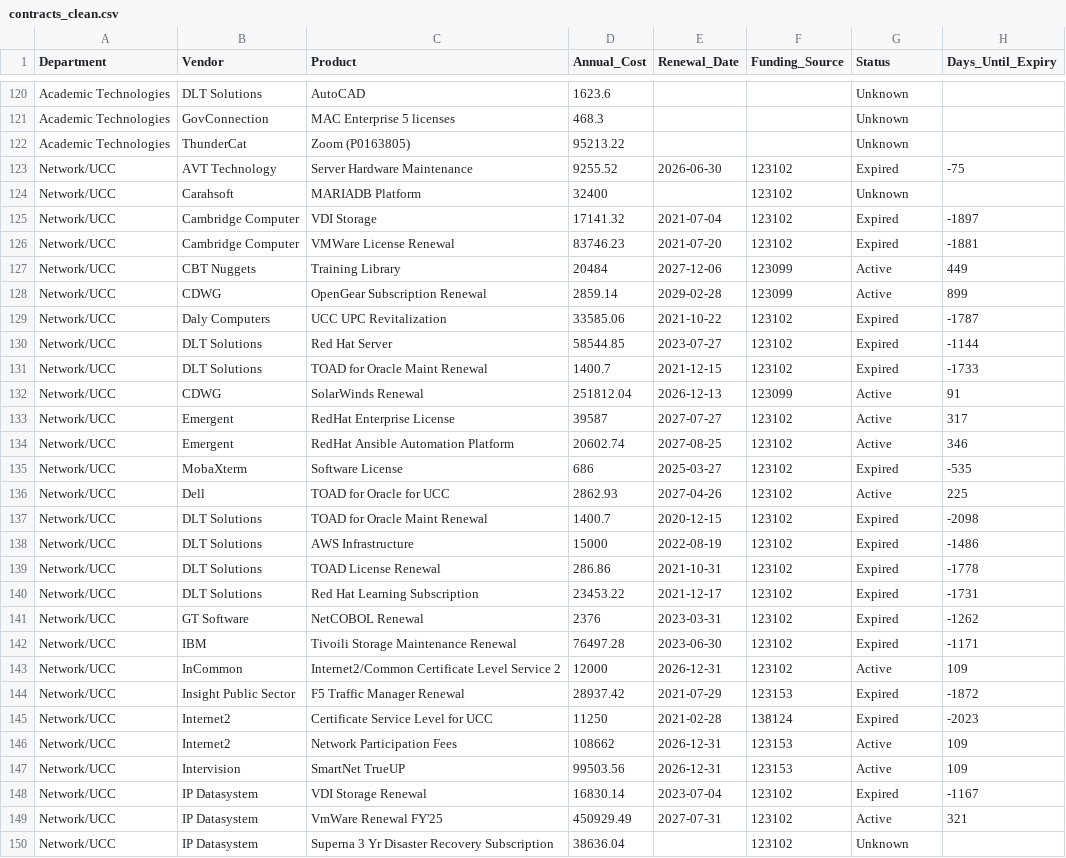
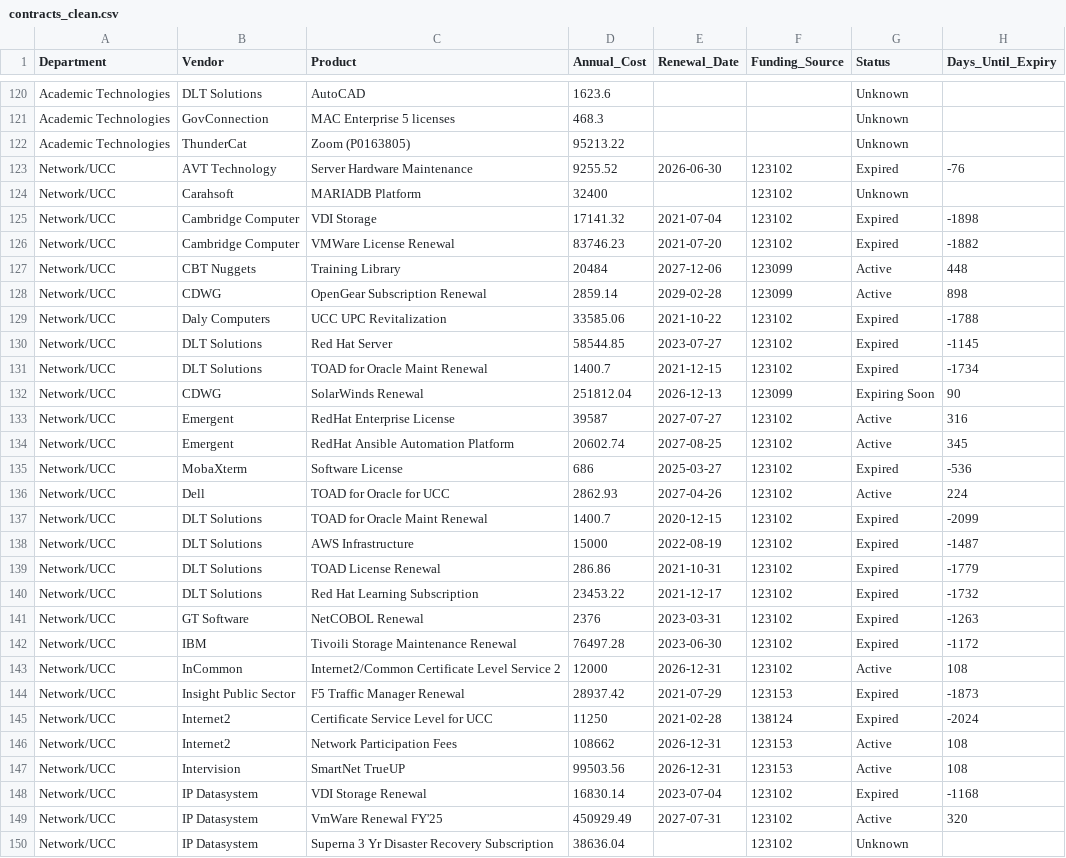
Before and after one commit to Tejesh18/vcu-finance-dashboard, a CSV file: data/contracts_clean.csv, drawn as a sheet; only a part is shown, gaps mark what is left out; the diff covers the shown part only.

```diff
--- a/data/contracts_clean.csv
+++ b/data/contracts_clean.csv
@@ -122,29 +122,29 @@ Academic Technologies,GovConnection,MAC Enterprise 5 licenses,468.3,,,Unknown,
 Academic Technologies,ThunderCat,Zoom (P0163805),95213.22,,,Unknown,
-Network/UCC,AVT Technology,Server Hardware Maintenance,9255.52,2026-06-30,123102,Expired,-75
+Network/UCC,AVT Technology,Server Hardware Maintenance,9255.52,2026-06-30,123102,Expired,-76
 Network/UCC,Carahsoft,MARIADB Platform,32400,,123102,Unknown,
-Network/UCC,Cambridge Computer,VDI Storage,17141.32,2021-07-04,123102,Expired,-1897
-Network/UCC,Cambridge Computer,VMWare License Renewal,83746.23,2021-07-20,123102,Expired,-1881
-Network/UCC,CBT Nuggets,Training Library,20484,2027-12-06,123099,Active,449
-Network/UCC,CDWG,OpenGear Subscription Renewal,2859.14,2029-02-28,123099,Active,899
-Network/UCC,Daly Computers,UCC UPC Revitalization,33585.06,2021-10-22,123102,Expired,-1787
-Network/UCC,DLT Solutions,Red Hat Server,58544.85,2023-07-27,123102,Expired,-1144
-Network/UCC,DLT Solutions,TOAD for Oracle Maint Renewal,1400.7,2021-12-15,123102,Expired,-1733
-Network/UCC,CDWG,SolarWinds Renewal,251812.04,2026-12-13,123099,Active,91
-Network/UCC,Emergent,RedHat Enterprise License,39587,2027-07-27,123102,Active,317
-Network/UCC,Emergent,RedHat Ansible Automation Platform,20602.74,2027-08-25,123102,Active,346
-Network/UCC,MobaXterm,Software License,686,2025-03-27,123102,Expired,-535
-Network/UCC,Dell,TOAD for Oracle for UCC,2862.93,2027-04-26,123102,Active,225
-Network/UCC,DLT Solutions,TOAD for Oracle Maint Renewal,1400.7,2020-12-15,123102,Expired,-2098
-Network/UCC,DLT Solutions,AWS Infrastructure,15000,2022-08-19,123102,Expired,-1486
-Network/UCC,DLT Solutions,TOAD License Renewal,286.86,2021-10-31,123102,Expired,-1778
-Network/UCC,DLT Solutions,Red Hat Learning Subscription,23453.22,2021-12-17,123102,Expired,-1731
-Network/UCC,GT Software,NetCOBOL Renewal,2376,2023-03-31,123102,Expired,-1262
-Network/UCC,IBM,Tivoili Storage Maintenance Renewal,76497.28,2023-06-30,123102,Expired,-1171
-Network/UCC,InCommon,Internet2/Common Certificate Level Service 2,12000,2026-12-31,123102,Active,109
-Network/UCC,Insight Public Sector,F5 Traffic Manager Renewal,28937.42,2021-07-29,123153,Expired,-1872
-Network/UCC,Internet2,Certificate Service Level for UCC,11250,2021-02-28,138124,Expired,-2023
-Network/UCC,Internet2,Network Participation Fees ,108662,2026-12-31,123153,Active,109
-Network/UCC,Intervision,SmartNet TrueUP,99503.56,2026-12-31,123153,Active,109
-Network/UCC,IP Datasystem,VDI Storage Renewal,16830.14,2023-07-04,123102,Expired,-1167
-Network/UCC,IP Datasystem,VmWare Renewal FY'25,450929.49,2027-07-31,123102,Active,321
+Network/UCC,Cambridge Computer,VDI Storage,17141.32,2021-07-04,123102,Expired,-1898
+Network/UCC,Cambridge Computer,VMWare License Renewal,83746.23,2021-07-20,123102,Expired,-1882
+Network/UCC,CBT Nuggets,Training Library,20484,2027-12-06,123099,Active,448
+Network/UCC,CDWG,OpenGear Subscription Renewal,2859.14,2029-02-28,123099,Active,898
+Network/UCC,Daly Computers,UCC UPC Revitalization,33585.06,2021-10-22,123102,Expired,-1788
+Network/UCC,DLT Solutions,Red Hat Server,58544.85,2023-07-27,123102,Expired,-1145
+Network/UCC,DLT Solutions,TOAD for Oracle Maint Renewal,1400.7,2021-12-15,123102,Expired,-1734
+Network/UCC,CDWG,SolarWinds Renewal,251812.04,2026-12-13,123099,Expiring Soon,90
+Network/UCC,Emergent,RedHat Enterprise License,39587,2027-07-27,123102,Active,316
+Network/UCC,Emergent,RedHat Ansible Automation Platform,20602.74,2027-08-25,123102,Active,345
+Network/UCC,MobaXterm,Software License,686,2025-03-27,123102,Expired,-536
+Network/UCC,Dell,TOAD for Oracle for UCC,2862.93,2027-04-26,123102,Active,224
+Network/UCC,DLT Solutions,TOAD for Oracle Maint Renewal,1400.7,2020-12-15,123102,Expired,-2099
+Network/UCC,DLT Solutions,AWS Infrastructure,15000,2022-08-19,123102,Expired,-1487
+Network/UCC,DLT Solutions,TOAD License Renewal,286.86,2021-10-31,123102,Expired,-1779
+Network/UCC,DLT Solutions,Red Hat Learning Subscription,23453.22,2021-12-17,123102,Expired,-1732
+Network/UCC,GT Software,NetCOBOL Renewal,2376,2023-03-31,123102,Expired,-1263
+Network/UCC,IBM,Tivoili Storage Maintenance Renewal,76497.28,2023-06-30,123102,Expired,-1172
+Network/UCC,InCommon,Internet2/Common Certificate Level Service 2,12000,2026-12-31,123102,Active,108
+Network/UCC,Insight Public Sector,F5 Traffic Manager Renewal,28937.42,2021-07-29,123153,Expired,-1873
+Network/UCC,Internet2,Certificate Service Level for UCC,11250,2021-02-28,138124,Expired,-2024
+Network/UCC,Internet2,Network Participation Fees ,108662,2026-12-31,123153,Active,108
+Network/UCC,Intervision,SmartNet TrueUP,99503.56,2026-12-31,123153,Active,108
+Network/UCC,IP Datasystem,VDI Storage Renewal,16830.14,2023-07-04,123102,Expired,-1168
+Network/UCC,IP Datasystem,VmWare Renewal FY'25,450929.49,2027-07-31,123102,Active,320
 Network/UCC,IP Datasystem,Superna 3 Yr Disaster Recovery Subscription,38636.04,,123102,Unknown,
```
Also changed, not shown: 162 edited cells elsewhere in this file.
